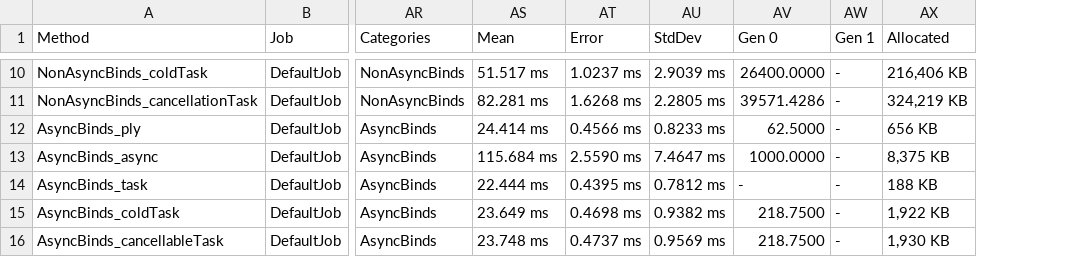
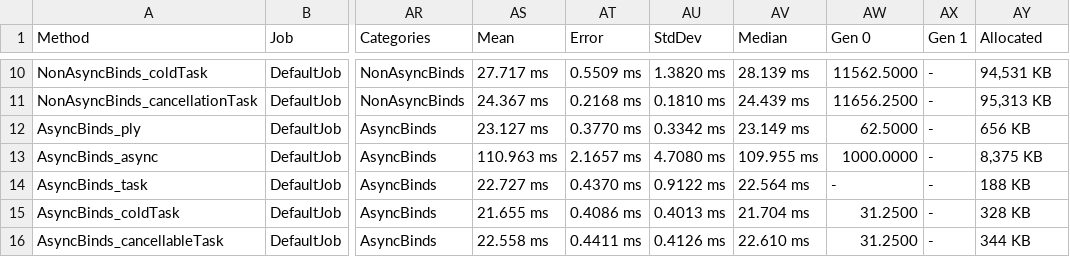
Before and after one commit to TheAngryByrd/IcedTasks, a CSV file: benchmarks/BenchmarkDotNet.Artifacts/results/IcedTasks.Benchmarks.AsyncBenchmarks-report.csv, drawn as a sheet; only a part is shown, gaps mark what is left out; addresses are those after the commit; the diff covers the shown part only; the diff names each change by its address in the sheet, - before the commit and + after, or states it on an @@ line.

```diff
--- a/benchmarks/BenchmarkDotNet.Artifacts/results/IcedTasks.Benchmarks.AsyncBenchmarks-report.csv
+++ b/benchmarks/BenchmarkDotNet.Artifacts/results/IcedTasks.Benchmarks.AsyncBenchmarks-report.csv
+column AV (Median), rows 10-16: 28.139 ms | 24.439 ms | 23.149 ms | 109.955 ms | 22.564 ms | 21.704 ms | 22.610 ms
-AS10 (Mean): 51.517 ms
+AS10 (Mean): 27.717 ms
-AT10 (Error): 1.0237 ms
+AT10 (Error): 0.5509 ms
-AU10 (StdDev): 2.9039 ms
+AU10 (StdDev): 1.3820 ms
-AW10 (Gen 0): 26400.0000
+AW10 (Gen 0): 11562.5000
-AY10 (Allocated): 216,406 KB
+AY10 (Allocated): 94,531 KB
-AS11 (Mean): 82.281 ms
+AS11 (Mean): 24.367 ms
-AT11 (Error): 1.6268 ms
+AT11 (Error): 0.2168 ms
-AU11 (StdDev): 2.2805 ms
+AU11 (StdDev): 0.1810 ms
-AW11 (Gen 0): 39571.4286
+AW11 (Gen 0): 11656.2500
-AY11 (Allocated): 324,219 KB
+AY11 (Allocated): 95,313 KB
-AS12 (Mean): 24.414 ms
+AS12 (Mean): 23.127 ms
-AT12 (Error): 0.4566 ms
+AT12 (Error): 0.3770 ms
-AU12 (StdDev): 0.8233 ms
+AU12 (StdDev): 0.3342 ms
-AS13 (Mean): 115.684 ms
+AS13 (Mean): 110.963 ms
-AT13 (Error): 2.5590 ms
+AT13 (Error): 2.1657 ms
-AU13 (StdDev): 7.4647 ms
+AU13 (StdDev): 4.7080 ms
-AS14 (Mean): 22.444 ms
+AS14 (Mean): 22.727 ms
-AT14 (Error): 0.4395 ms
+AT14 (Error): 0.4370 ms
-AU14 (StdDev): 0.7812 ms
+AU14 (StdDev): 0.9122 ms
-AS15 (Mean): 23.649 ms
+AS15 (Mean): 21.655 ms
-AT15 (Error): 0.4698 ms
+AT15 (Error): 0.4086 ms
-AU15 (StdDev): 0.9382 ms
+AU15 (StdDev): 0.4013 ms
-AW15:AW16 (Gen 0): 218.7500
+AW15:AW16 (Gen 0): 31.2500
-AY15 (Allocated): 1,922 KB
+AY15 (Allocated): 328 KB
-AS16 (Mean): 23.748 ms
+AS16 (Mean): 22.558 ms
-AT16 (Error): 0.4737 ms
+AT16 (Error): 0.4411 ms
-AU16 (StdDev): 0.9569 ms
+AU16 (StdDev): 0.4126 ms
-AY16 (Allocated): 1,930 KB
+AY16 (Allocated): 344 KB
```
Also changed, not shown: 32 edited cells elsewhere in this file, 5 other files.
